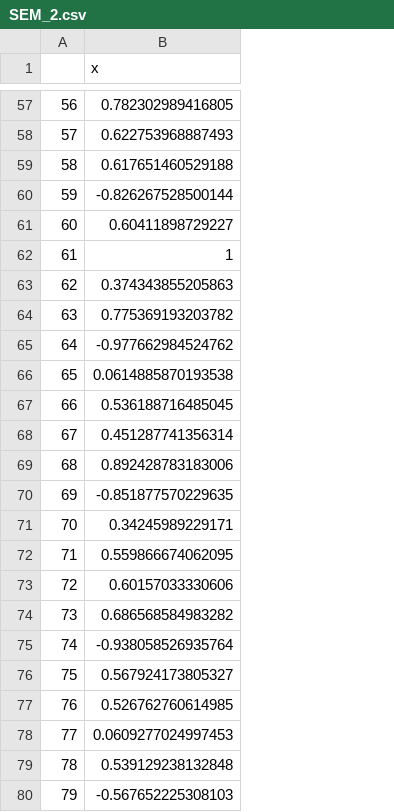
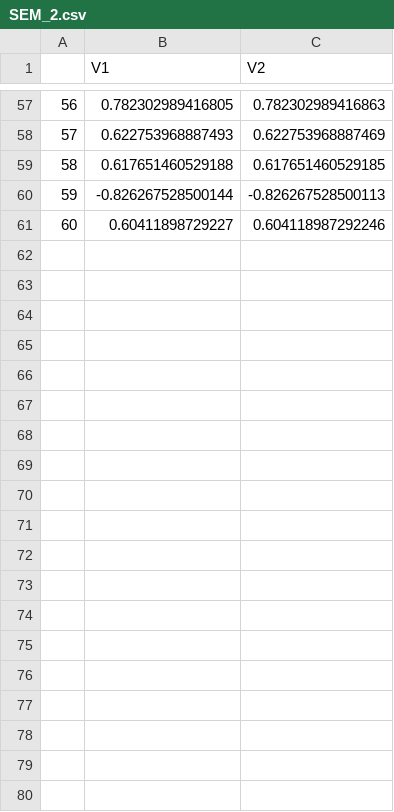
Before and after one commit to yahoochen97/GP-Idiographic-Measurement, a CSV file: results/loopr/SEM_2.csv, drawn as a sheet; only a part is shown, gaps mark what is left out; removed rows and columns are numbered as before the commit, all else as after; the diff covers the shown part only; the diff names each change by its address in the sheet, - before the commit and + after, or states it on an @@ line.

```diff
--- a/results/loopr/SEM_2.csv
+++ b/results/loopr/SEM_2.csv
+column C (V2), rows 57-61: 0.782302989416863 | 0.622753968887469 | 0.617651460529185 | -0.826267528500113 | 0.604118987292246
-B1: x
+B1: V1
-row 62: 61 | 1
-row 63: 62 | 0.374343855205863
-row 64: 63 | 0.775369193203782
-row 65: 64 | -0.977662984524762
-row 66: 65 | 0.0614885870193538
-row 67: 66 | 0.536188716485045
-row 68: 67 | 0.451287741356314
-row 69: 68 | 0.892428783183006
-row 70: 69 | -0.851877570229635
-row 71: 70 | 0.34245989229171
-row 72: 71 | 0.559866674062095
-row 73: 72 | 0.60157033330606
-row 74: 73 | 0.686568584983282
-row 75: 74 | -0.938058526935764
-row 76: 75 | 0.567924173805327
-row 77: 76 | 0.526762760614985
-row 78: 77 | 0.0609277024997453
-row 79: 78 | 0.539129238132848
-row 80: 79 | -0.567652225308103
```
Also changed, not shown: 41 removed rows elsewhere in this file, results/loopr/SEM_1.csv, results/loopr/SEM_3.csv, 43 other files.
